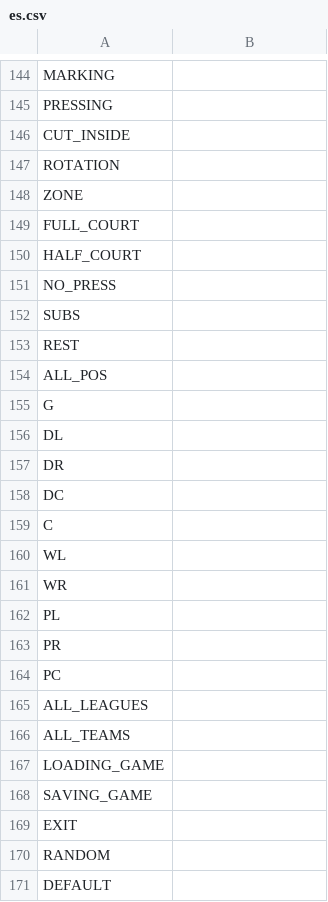
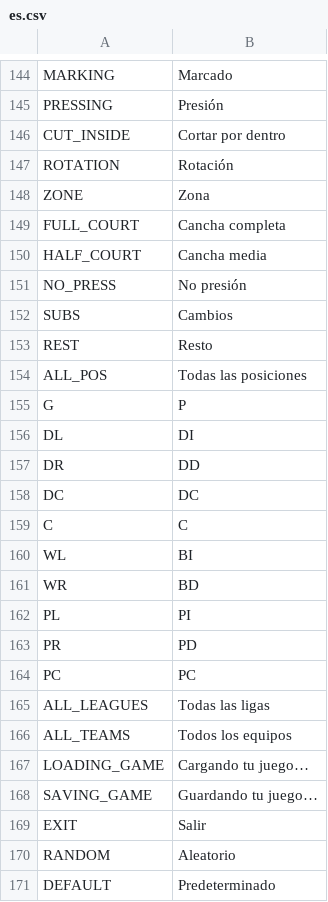
Before and after one commit to dulvui/99managers-futsal-edition, a CSV file: translations/es.csv, drawn as a sheet; only a part is shown, gaps mark what is left out; the diff covers the shown part only.

```diff
--- a/translations/es.csv
+++ b/translations/es.csv
@@ -144,28 +144,28 @@
-"MARKING",""
-"PRESSING",""
-"CUT_INSIDE",""
-"ROTATION",""
-"ZONE",""
-"FULL_COURT",""
-"HALF_COURT",""
-"NO_PRESS",""
-"SUBS",""
-"REST",""
-"ALL_POS",""
-"G",""
-"DL",""
-"DR",""
-"DC",""
-"C",""
-"WL",""
-"WR",""
-"PL",""
-"PR",""
-"PC",""
-"ALL_LEAGUES",""
-"ALL_TEAMS",""
-"LOADING_GAME",""
-"SAVING_GAME",""
-"EXIT",""
-"RANDOM",""
-"DEFAULT",""
+"MARKING","Marcado"
+"PRESSING","Presión"
+"CUT_INSIDE","Cortar por dentro"
+"ROTATION","Rotación"
+"ZONE","Zona"
+"FULL_COURT","Cancha completa"
+"HALF_COURT","Cancha media"
+"NO_PRESS","No presión"
+"SUBS","Cambios"
+"REST","Resto"
+"ALL_POS","Todas las posiciones"
+"G","P"
+"DL","DI"
+"DR","DD"
+"DC","DC"
+"C","C"
+"WL","BI"
+"WR","BD"
+"PL","PI"
+"PR","PD"
+"PC","PC"
+"ALL_LEAGUES","Todas las ligas"
+"ALL_TEAMS","Todos los equipos"
+"LOADING_GAME","Cargando tu juego…"
+"SAVING_GAME","Guardando tu juego…"
+"EXIT","Salir"
+"RANDOM","Aleatorio"
+"DEFAULT","Predeterminado"
```
Also changed, not shown: 57 edited cells elsewhere in this file.
